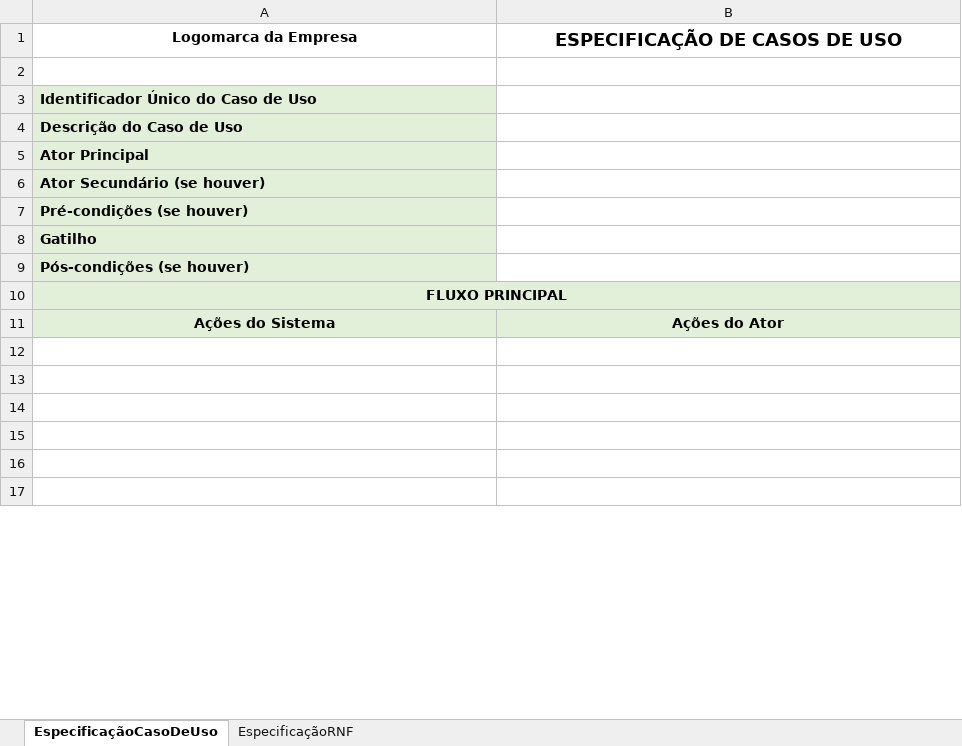
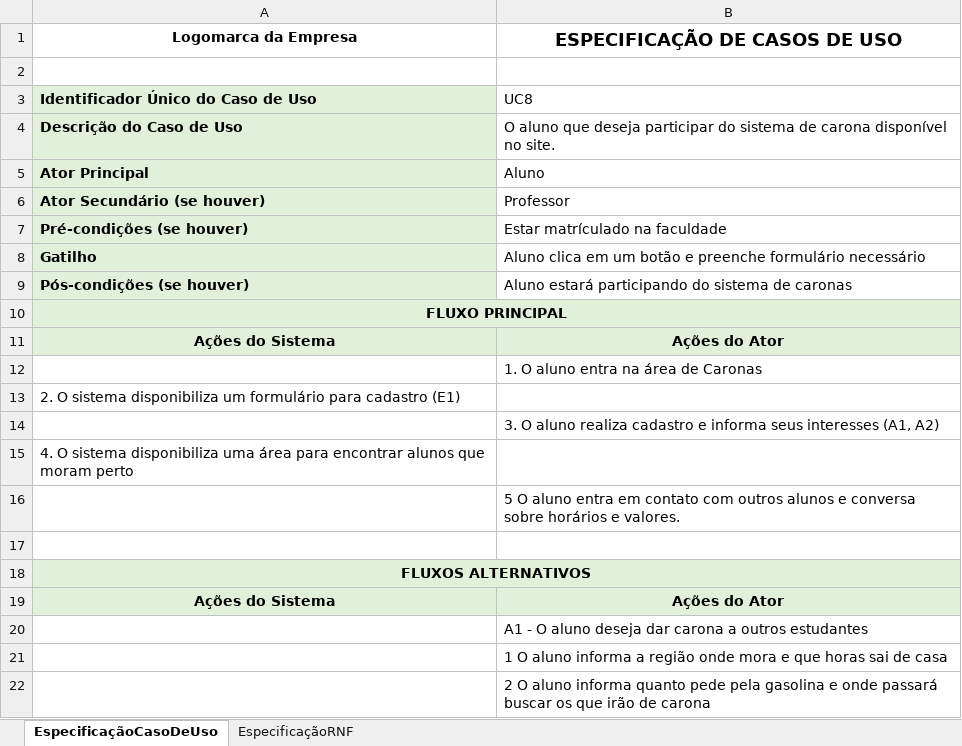
Before and after one commit to aryfarahs/PUCPR, an Excel workbook: 2º Período/Engenharia de Requisitos/Especificacao Requisitos - UniVerse.xlsx, sheet EspecificaçãoCasoDeUso, drawn as a sheet; only a part is shown; the shorter side is filled out with more unchanged rows; values as stored, in another font and other column widths than the file's, no borders; the diff covers the shown part only; the diff names each change by its address in the sheet, - before the commit and + after, or states it on an @@ line.

```diff
--- a/2º Período/Engenharia de Requisitos/Especificacao Requisitos - UniVerse.xlsx (sheet EspecificaçãoCasoDeUso)
+++ b/2º Período/Engenharia de Requisitos/Especificacao Requisitos - UniVerse.xlsx (sheet EspecificaçãoCasoDeUso)
-B3: (empty)
+B3: UC8
-B4: (empty)
+B4: O aluno que deseja participar do sistema de carona disponível no site.
-B5: (empty)
+B5: Aluno
-B6: (empty)
+B6: Professor
-B7: (empty)
+B7: Estar matrículado na faculdade
-B8: (empty)
+B8: Aluno clica em um botão e preenche formulário necessário
-B9: (empty)
+B9: Aluno estará participando do sistema de caronas
@@ row 49 moved to row 11: Ações do Sistema @@
+row 12:  | 1. O aluno entra na área de Caronas
+row 13: 2. O sistema disponibiliza um formulário para cadastro (E1)
+row 14:  | 3. O aluno realiza cadastro e informa seus interesses (A1, A2)
+row 15: 4. O sistema disponibiliza uma área para encontrar alunos que moram perto
+row 16:  | 5 O aluno entra em contato com outros alunos e conversa sobre horários e valores.
+row 17: (empty)
@@ row 56 moved to row 18: FLUXOS ALTERNATIVOS @@
@@ row 57 moved to row 19: Ações do Sistema @@
+row 20:  | A1 - O aluno deseja dar carona a outros estudantes
+row 21:  | 1 O aluno informa a região onde mora e que horas sai de casa
+row 22:  | 2 O aluno informa quanto pede pela gasolina e onde passará buscar os que irão de carona
```
Also changed, not shown: 55 added rows, 61 removed rows, 11 moved rows, 2 edited cells and cell formats elsewhere in this sheet, sheet EspecificaçãoRNF, 4 other files.
